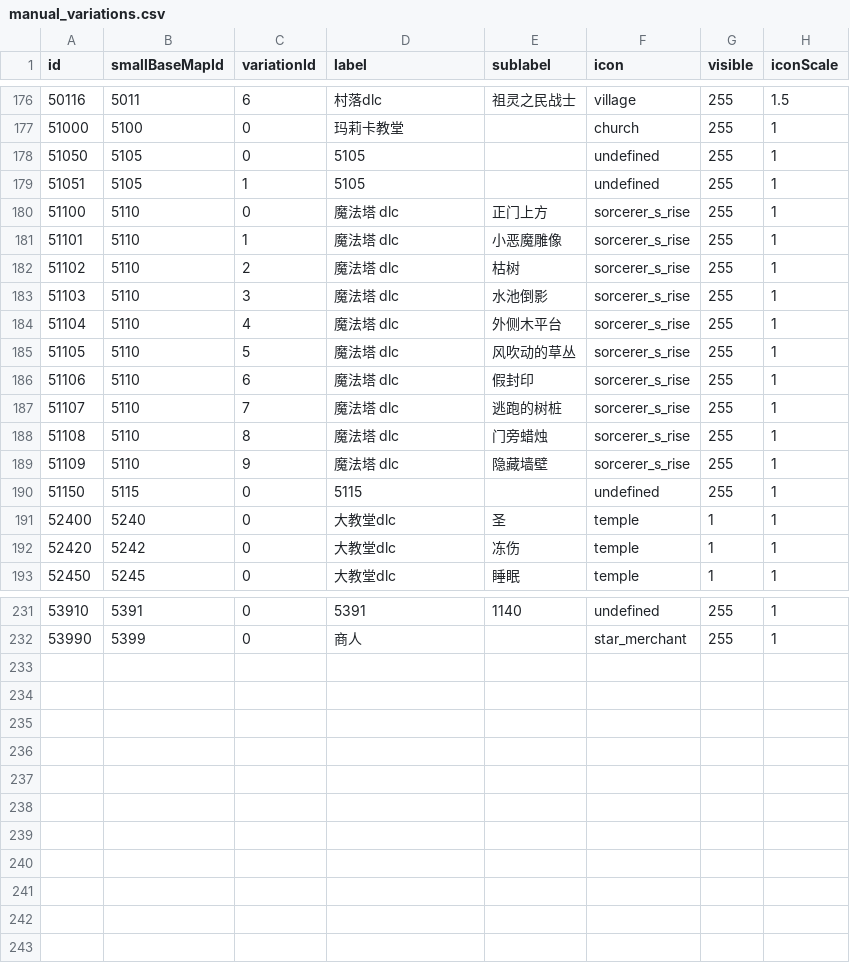
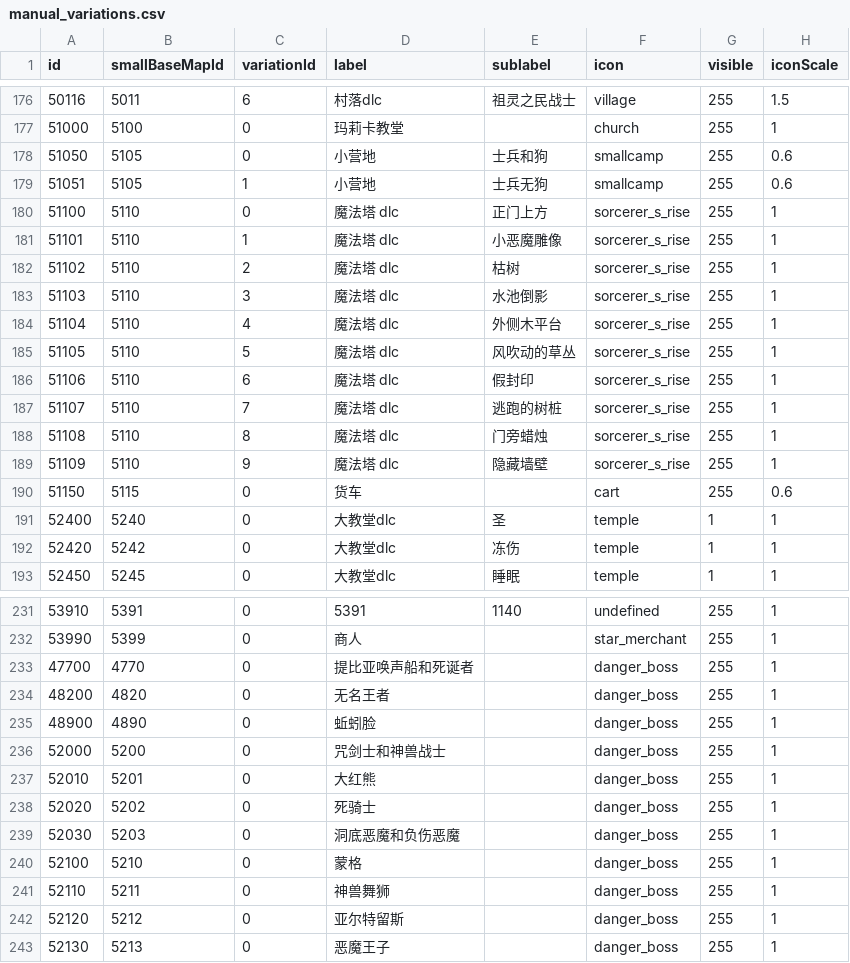
Before and after one commit to xqfinxd/NightreignApp, a CSV file: nightreign/assets/datas/manual_variations.csv, drawn as a sheet; only a part is shown, gaps mark what is left out.

Commit message:
label show profile

```diff
--- a/nightreign/assets/datas/manual_variations.csv
+++ b/nightreign/assets/datas/manual_variations.csv
@@ -177,4 +177,4 @@
 51000,5100,0,玛莉卡教堂,,church,255,1
-51050,5105,0,5105,,undefined,255,1
-51051,5105,1,5105,,undefined,255,1
+51050,5105,0,小营地,士兵和狗,smallcamp,255,0.6
+51051,5105,1,小营地,士兵无狗,smallcamp,255,0.6
 51100,5110,0,魔法塔 dlc,正门上方,sorcerer_s_rise,255,1
@@ -189,3 +189,3 @@
 51109,5110,9,魔法塔 dlc,隐藏墙壁,sorcerer_s_rise,255,1
-51150,5115,0,5115,,undefined,255,1
+51150,5115,0,货车,,cart,255,0.6
 52400,5240,0,大教堂dlc,圣,temple,1,1
@@ -232 +232,12 @@
 53990,5399,0,商人,,star_merchant,255,1
+47700,4770,0,提比亚唤声船和死诞者,,danger_boss,255,1
+48200,4820,0,无名王者,,danger_boss,255,1
+48900,4890,0,蚯蚓脸,,danger_boss,255,1
+52000,5200,0,咒剑士和神兽战士,,danger_boss,255,1
+52010,5201,0,大红熊,,danger_boss,255,1
+52020,5202,0,死骑士,,danger_boss,255,1
+52030,5203,0,洞底恶魔和负伤恶魔,,danger_boss,255,1
+52100,5210,0,蒙格,,danger_boss,255,1
+52110,5211,0,神兽舞狮,,danger_boss,255,1
+52120,5212,0,亚尔特留斯,,danger_boss,255,1
+52130,5213,0,恶魔王子,,danger_boss,255,1
```
Also changed, not shown: 3 other files.
